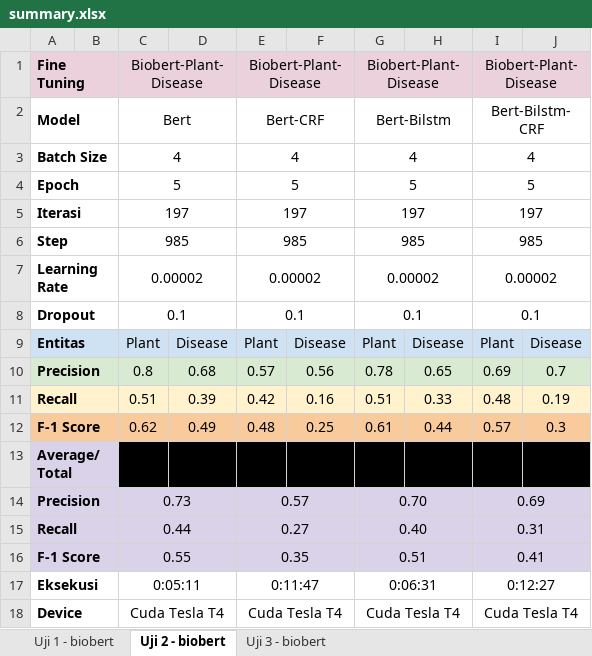
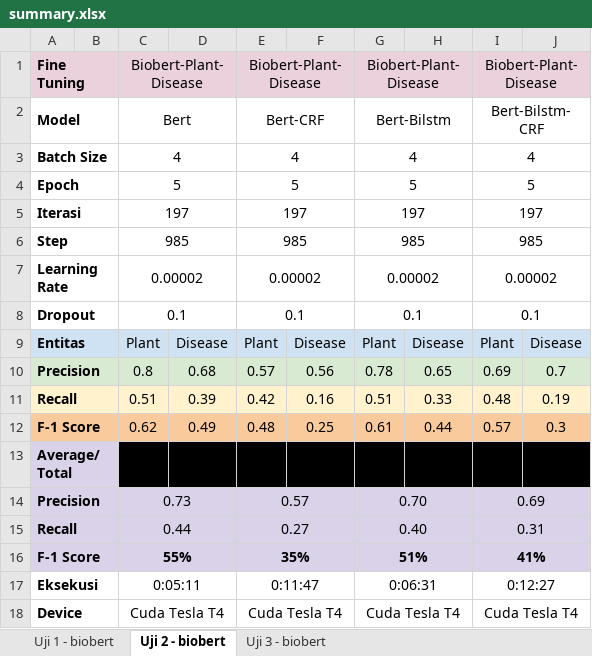
Before and after one commit to Dimas263/NLP_NER_BERT_BILSTM_CRF_Named_Entity_Recognition, an Excel workbook: summary.xlsx, sheet Uji 2 - biobert, drawn as a sheet; values as stored, in another font and other column widths than the file's, no borders; charts and pictures not drawn; removed rows and columns are numbered as before the commit, all else as after; the diff names each change by its address in the sheet, - before the commit and + after, or states it on an @@ line.

```diff
--- a/summary.xlsx (sheet Uji 2 - biobert)
+++ b/summary.xlsx (sheet Uji 2 - biobert)
-row 16: F-1 Score |  | 0.55 |  | 0.35 |  | 0.51 |  | 0.41
+row 16: F-1 Score |  | 55% |  | 35% |  | 51% |  | 41%
```
Also changed, not shown: sheet Uji 1 - biobert, sheet Uji 3 - biobert, 53 other files.
